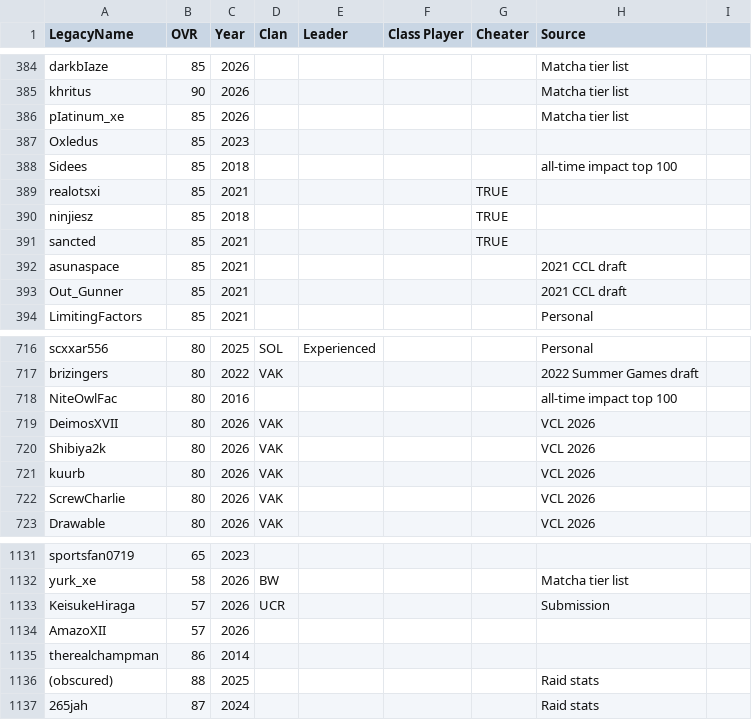
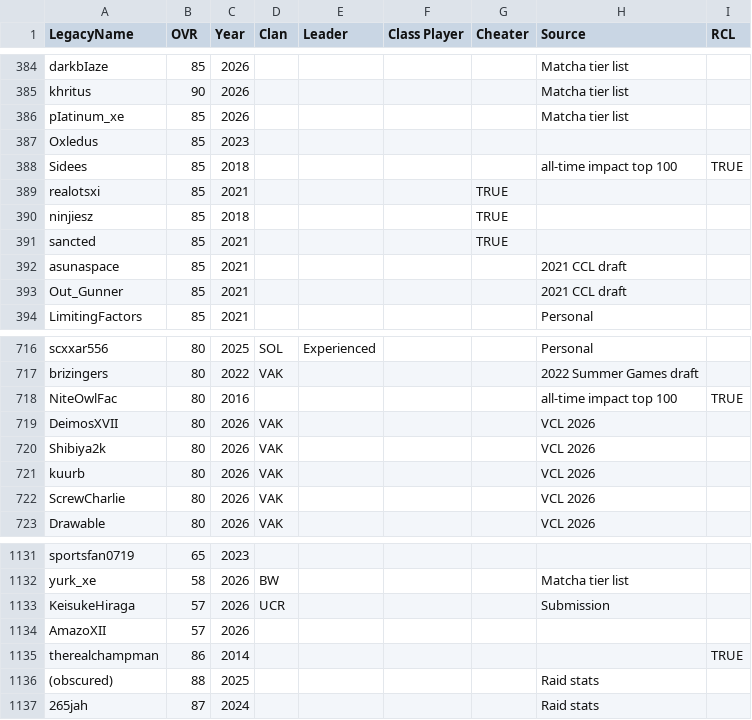
Before and after one commit to acepilot147/ClanDraft, a CSV file: CombinedLists.csv, drawn as a sheet; only a part is shown, gaps mark what is left out; the diff covers the shown part only.

```diff
--- a/CombinedLists.csv
+++ b/CombinedLists.csv
@@ -1 +1 @@
-LegacyName,OVR,Year,Clan,Leader,Class Player,Cheater,Source
+LegacyName,OVR,Year,Clan,Leader,Class Player,Cheater,Source,RCL
@@ -388 +388 @@ Oxledus,85,2023,,,,,
-Sidees,85,2018,,,,,all-time impact top 100
+Sidees,85,2018,,,,,all-time impact top 100,TRUE
@@ -718 +718 @@ brizingers,80,2022,VAK,,,,2022 Summer Games draft
-NiteOwlFac,80,2016,,,,,all-time impact top 100
+NiteOwlFac,80,2016,,,,,all-time impact top 100,TRUE
@@ -1135 +1135 @@ AmazoXII,57,2026,,,,,
-therealchampman,86,2014,,,,,
+therealchampman,86,2014,,,,,,TRUE
```
Also changed, not shown: 30 edited cells elsewhere in this file, 3 other files.
